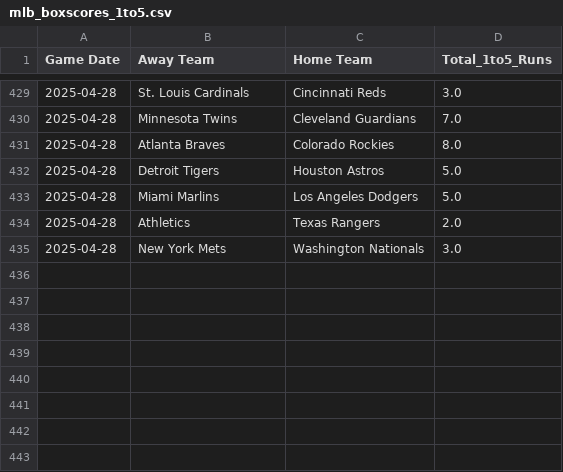
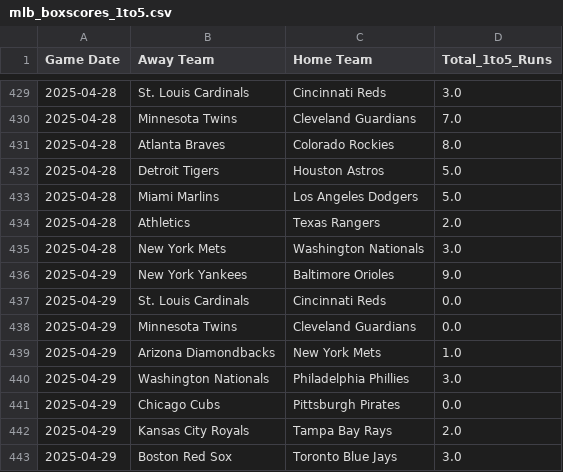
Before and after one commit to radgator13/Innings1-5_Picks, a CSV file: data/mlb_boxscores_1to5.csv, drawn as a sheet; only a part is shown, gaps mark what is left out.

```diff
--- a/data/mlb_boxscores_1to5.csv
+++ b/data/mlb_boxscores_1to5.csv
@@ -435 +435,9 @@ Game Date,Away Team,Home Team,Total_1to5_Runs
 2025-04-28,New York Mets,Washington Nationals,3.0
+2025-04-29,New York Yankees,Baltimore Orioles,9.0
+2025-04-29,St. Louis Cardinals,Cincinnati Reds,0.0
+2025-04-29,Minnesota Twins,Cleveland Guardians,0.0
+2025-04-29,Arizona Diamondbacks,New York Mets,1.0
+2025-04-29,Washington Nationals,Philadelphia Phillies,3.0
+2025-04-29,Chicago Cubs,Pittsburgh Pirates,0.0
+2025-04-29,Kansas City Royals,Tampa Bay Rays,2.0
+2025-04-29,Boston Red Sox,Toronto Blue Jays,3.0
```
Also changed, not shown: data/mlb_boxscores_full.csv, data/my_bets_log.csv, 7 other files.
